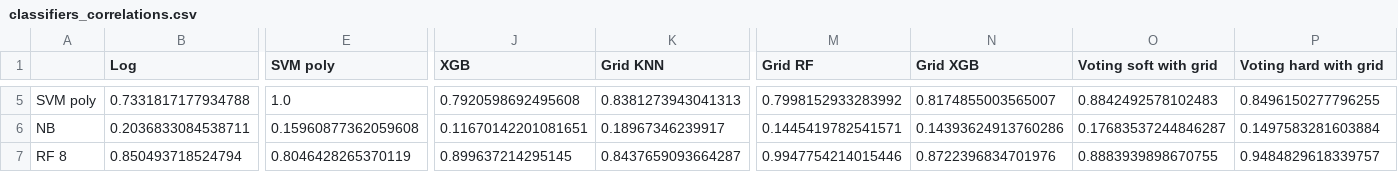
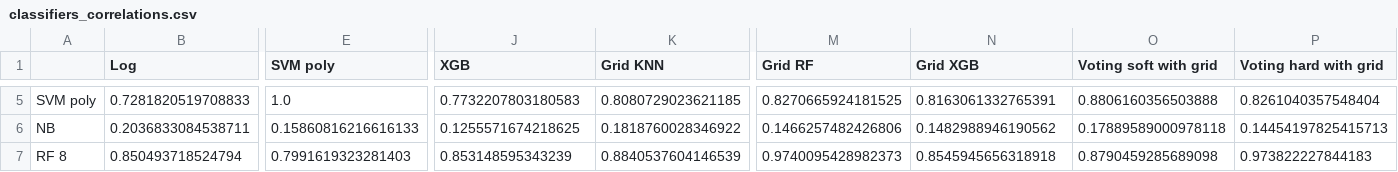
Before and after one commit to yoni2k/ml-kaggle-challenges, a CSV file: titanic/output/classifiers_correlations.csv, drawn as a sheet; only a part is shown, gaps mark what is left out; the diff covers the shown part only; the diff names each change by its address in the sheet, - before the commit and + after, or states it on an @@ line.

Commit message:
### 69 Remove from taking into consideration for soft voting classifiers with high chance of overfitting (currently only XGB) and from taking into consideration for hard voting classifier with very low scores (currently only NB) 	Name			Single accuracy		Cross accuracy		STD		Cross accuracy-STD*2	Cross accuracy-STD*3	Overfitting danger	Time sec Voting soft with grid	0.891				0.85			0.019			0.812					0.794				0.037			28 Voting hard with grid	0.892				0.855			0.022			0.811					0.789				0.033			30 Conclusions: Didn't seem to help, perhaps removing only 1 doesn't help since doesn't have that big of an effect (was voted down anyways).

```diff
--- a/titanic/output/classifiers_correlations.csv
+++ b/titanic/output/classifiers_correlations.csv
-B5 (Log): 0.7331817177934788
+B5 (Log): 0.7281820519708833
-J5 (XGB): 0.7920598692495608
+J5 (XGB): 0.7732207803180583
-K5 (Grid KNN): 0.8381273943041313
+K5 (Grid KNN): 0.8080729023621185
-M5 (Grid RF): 0.7998152933283992
+M5 (Grid RF): 0.8270665924181525
-N5 (Grid XGB): 0.8174855003565007
+N5 (Grid XGB): 0.8163061332765391
-O5 (Voting soft with grid): 0.8842492578102483
+O5 (Voting soft with grid): 0.8806160356503888
-P5 (Voting hard with grid): 0.8496150277796255
+P5 (Voting hard with grid): 0.8261040357548404
-E6 (SVM poly): 0.15960877362059608
+E6 (SVM poly): 0.15860816216616133
-J6 (XGB): 0.11670142201081651
+J6 (XGB): 0.1255571674218625
-K6 (Grid KNN): 0.18967346239917
+K6 (Grid KNN): 0.1818760028346922
-M6 (Grid RF): 0.1445419782541571
+M6 (Grid RF): 0.1466257482426806
-N6 (Grid XGB): 0.14393624913760286
+N6 (Grid XGB): 0.1482988946190562
-O6 (Voting soft with grid): 0.17683537244846287
+O6 (Voting soft with grid): 0.17889589000978118
-P6 (Voting hard with grid): 0.1497583281603884
+P6 (Voting hard with grid): 0.14454197825415713
-E7 (SVM poly): 0.8046428265370119
+E7 (SVM poly): 0.7991619323281403
-J7 (XGB): 0.899637214295145
+J7 (XGB): 0.853148595343239
-K7 (Grid KNN): 0.8437659093664287
+K7 (Grid KNN): 0.8840537604146539
-M7 (Grid RF): 0.9947754214015446
+M7 (Grid RF): 0.9740095428982373
-N7 (Grid XGB): 0.8722396834701976
+N7 (Grid XGB): 0.8545945656318918
-O7 (Voting soft with grid): 0.8883939898670755
+O7 (Voting soft with grid): 0.8790459285689098
-P7 (Voting hard with grid): 0.9484829618339757
+P7 (Voting hard with grid): 0.973822227844183
```
Also changed, not shown: 133 edited cells elsewhere in this file, titanic/output/feature_correlations.csv, titanic/output/preds_voting_hard.csv, 4 other files.
